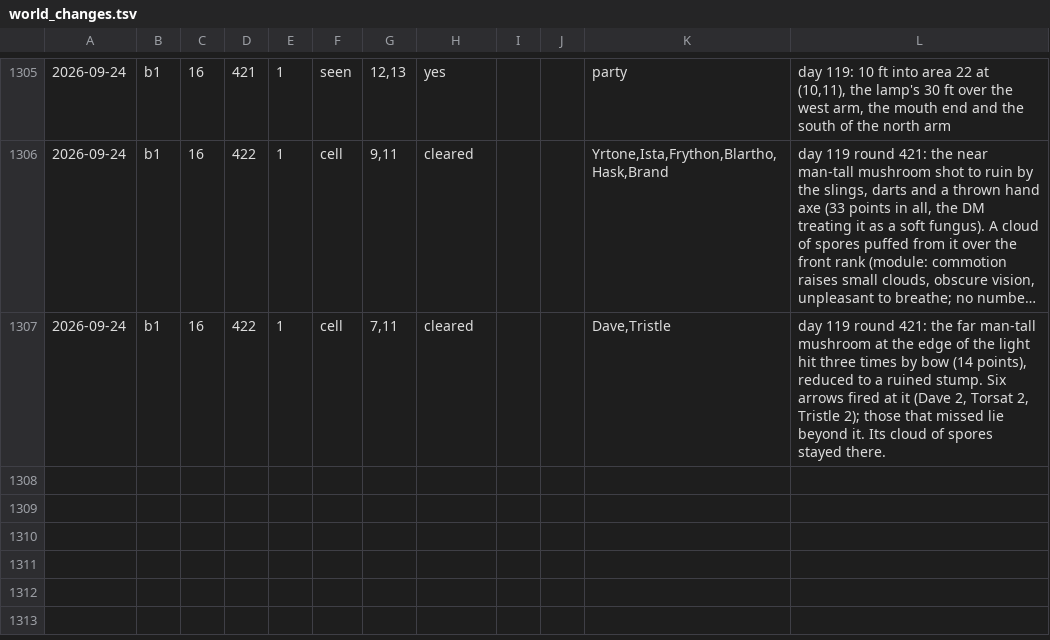
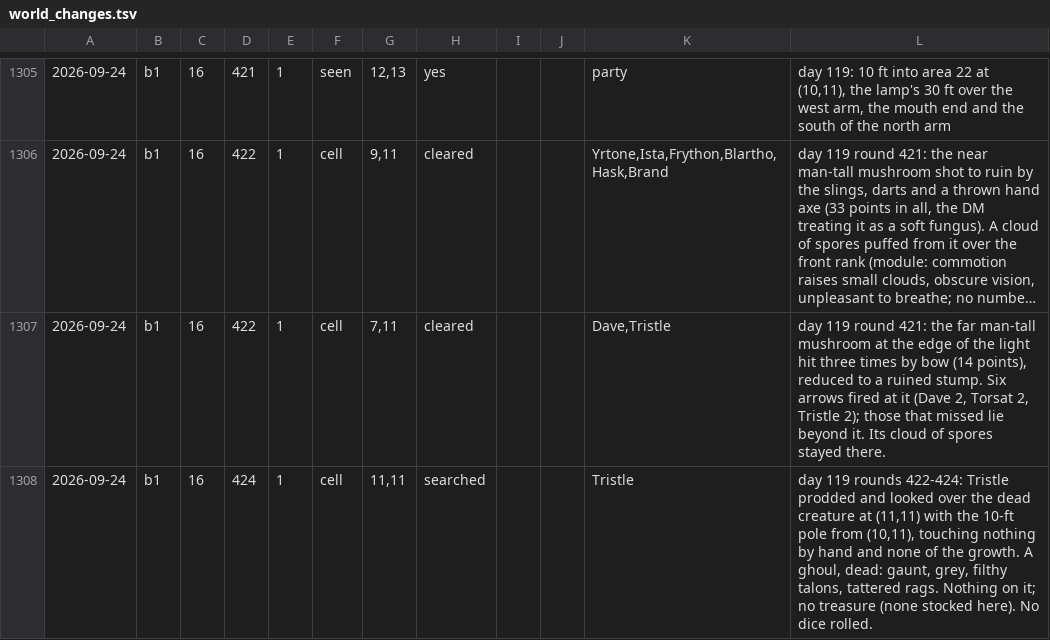
Before and after one commit to dllahr/claude_playing_advanced_dungeons_and_dragons_1st_edition, a TSV file: campaign/world_changes.tsv, drawn as a sheet; only a part is shown, gaps mark what is left out; long unchanged cells end in …; the diff names each change by its address in the sheet, - before the commit and + after, or states it on an @@ line.

```diff
--- a/campaign/world_changes.tsv
+++ b/campaign/world_changes.tsv
+row 1308: 2026-09-24 | b1 | 16 | 424 | 1 | cell | 11,11 | searched |  |  | Tristle | day 119 rounds 422-424: Tristle prodded and looked over the dead creature at (11,11) with the 10-ft pole from (10,11), touching nothing by hand and none of the growth. A ghoul, dead: gaunt, grey, filthy talons, tattered rags. Nothing on it; no treasure (none stocked here). No dice rolled.
```
Also changed, not shown: campaign/clock.tsv.
